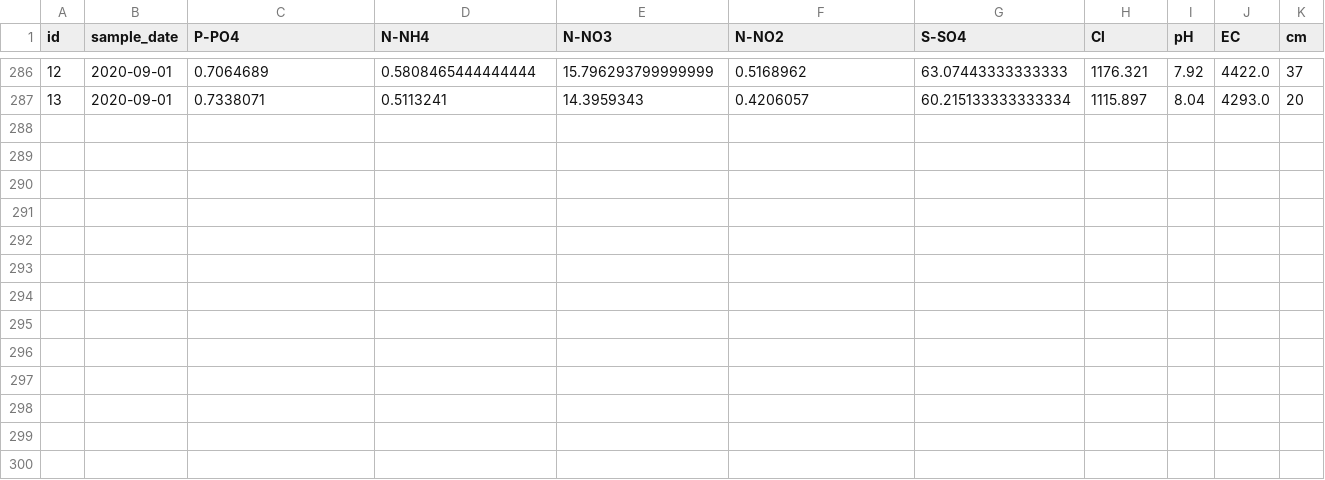
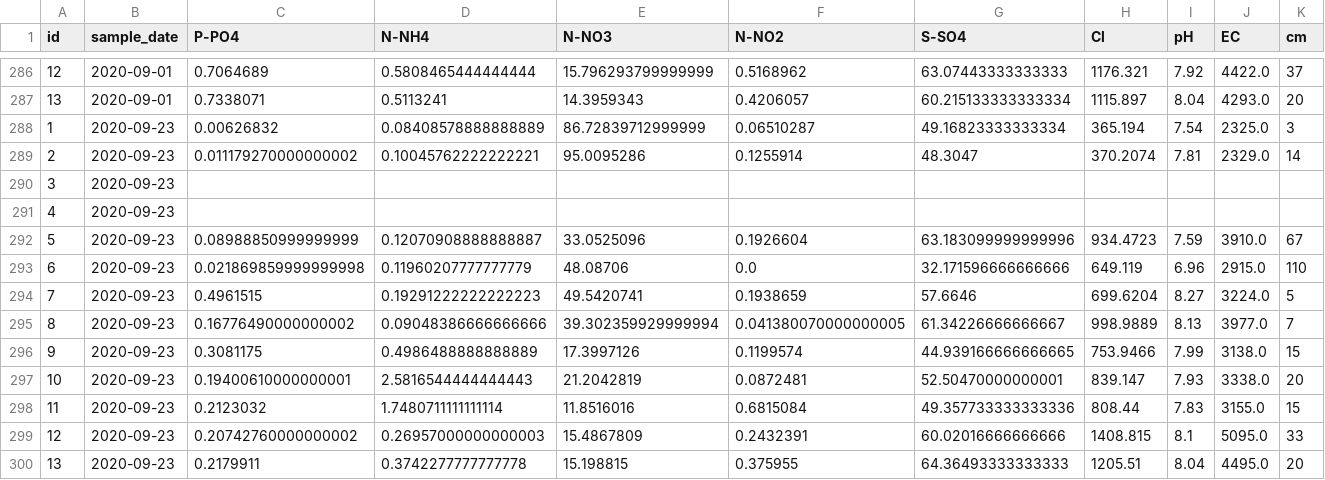
Before and after one commit to eliavst/NahalalPyViz, a CSV file: data/final_df.csv, drawn as a sheet; only a part is shown, gaps mark what is left out; rows hold the shown columns only; the diff names each change by its address in the sheet, - before the commit and + after, or states it on an @@ line.

Commit message:
Update final_df.csv
add #21 and #22 EC pH and AA

```diff
--- a/data/final_df.csv
+++ b/data/final_df.csv
+row 288: 1 | 2020-09-23 | 0.00626832 | 0.08408578888888889 | 86.72839712999999 | 0.06510287 | 49.16823333333334 | 365.194 | 7.54 | 2325.0 | 3
+row 289: 2 | 2020-09-23 | 0.011179270000000002 | 0.10045762222222221 | 95.0095286 | 0.1255914 | 48.3047 | 370.2074 | 7.81 | 2329.0 | 14
+row 290: 3 | 2020-09-23
+row 291: 4 | 2020-09-23
+row 292: 5 | 2020-09-23 | 0.08988850999999999 | 0.12070908888888887 | 33.0525096 | 0.1926604 | 63.183099999999996 | 934.4723 | 7.59 | 3910.0 | 67
+row 293: 6 | 2020-09-23 | 0.021869859999999998 | 0.11960207777777779 | 48.08706 | 0.0 | 32.171596666666666 | 649.119 | 6.96 | 2915.0 | 110
+row 294: 7 | 2020-09-23 | 0.4961515 | 0.19291222222222223 | 49.5420741 | 0.1938659 | 57.6646 | 699.6204 | 8.27 | 3224.0 | 5
+row 295: 8 | 2020-09-23 | 0.16776490000000002 | 0.09048386666666666 | 39.302359929999994 | 0.041380070000000005 | 61.34226666666667 | 998.9889 | 8.13 | 3977.0 | 7
+row 296: 9 | 2020-09-23 | 0.3081175 | 0.4986488888888889 | 17.3997126 | 0.1199574 | 44.939166666666665 | 753.9466 | 7.99 | 3138.0 | 15
+row 297: 10 | 2020-09-23 | 0.19400610000000001 | 2.5816544444444443 | 21.2042819 | 0.0872481 | 52.50470000000001 | 839.147 | 7.93 | 3338.0 | 20
+row 298: 11 | 2020-09-23 | 0.2123032 | 1.7480711111111114 | 11.8516016 | 0.6815084 | 49.357733333333336 | 808.44 | 7.83 | 3155.0 | 15
+row 299: 12 | 2020-09-23 | 0.20742760000000002 | 0.26957000000000003 | 15.4867809 | 0.2432391 | 60.02016666666666 | 1408.815 | 8.1 | 5095.0 | 33
+row 300: 13 | 2020-09-23 | 0.2179911 | 0.3742277777777778 | 15.198815 | 0.375955 | 64.36493333333333 | 1205.51 | 8.04 | 4495.0 | 20
```
